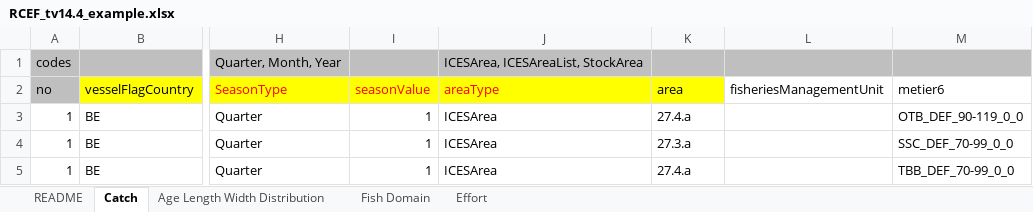
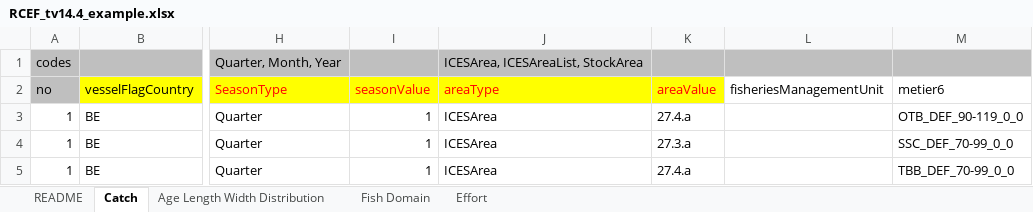
Before and after one commit to ices-tools-dev/RDBESstockCoord, an Excel workbook: WGRDBESstockCoord/format/RCEF_v14_suggestions/RCEF_tv14.4_example.xlsx, sheet Catch, drawn as a sheet; only a part is shown, gaps mark what is left out; values as stored, in another font and other column widths than the file's, no borders; table styles not drawn; the diff names each change by its address in the sheet, - before the commit and + after, or states it on an @@ line.

Commit message:
Update RCEF_tv14.4_example.xlsx

```diff
--- a/WGRDBESstockCoord/format/RCEF_v14_suggestions/RCEF_tv14.4_example.xlsx (sheet Catch)
+++ b/WGRDBESstockCoord/format/RCEF_v14_suggestions/RCEF_tv14.4_example.xlsx (sheet Catch)
-K2: area
+K2: areaValue
-K2 text colour: black
+K2 text colour: #FF0000
```
